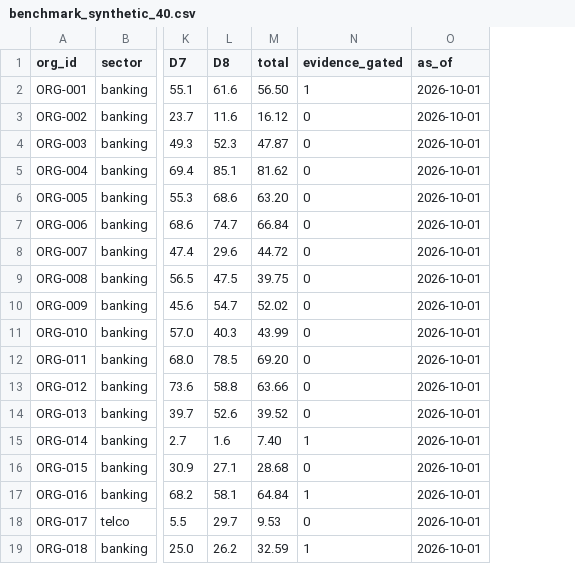
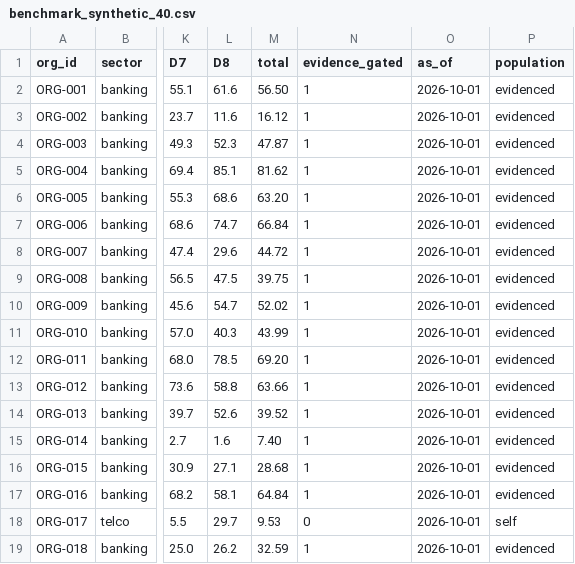
Before and after one commit to waghmaredb/plumb, a CSV file: instrument/examples/benchmark_synthetic_40.csv, drawn as a sheet; only a part is shown, gaps mark what is left out; the diff names each change by its address in the sheet, - before the commit and + after, or states it on an @@ line.

```diff
--- a/instrument/examples/benchmark_synthetic_40.csv
+++ b/instrument/examples/benchmark_synthetic_40.csv
+column P (population), rows 2-19: evidenced | evidenced | evidenced | evidenced | evidenced | evidenced | evidenced | evidenced | evidenced | evidenced | evidenced | evidenced | evidenced | evidenced | evidenced | evidenced | self | evidenced
-N3:N14 (evidence_gated): 0
+N3:N14 (evidence_gated): 1
-N16 (evidence_gated): 0
+N16 (evidence_gated): 1
```
Also changed, not shown: 34 other files.
